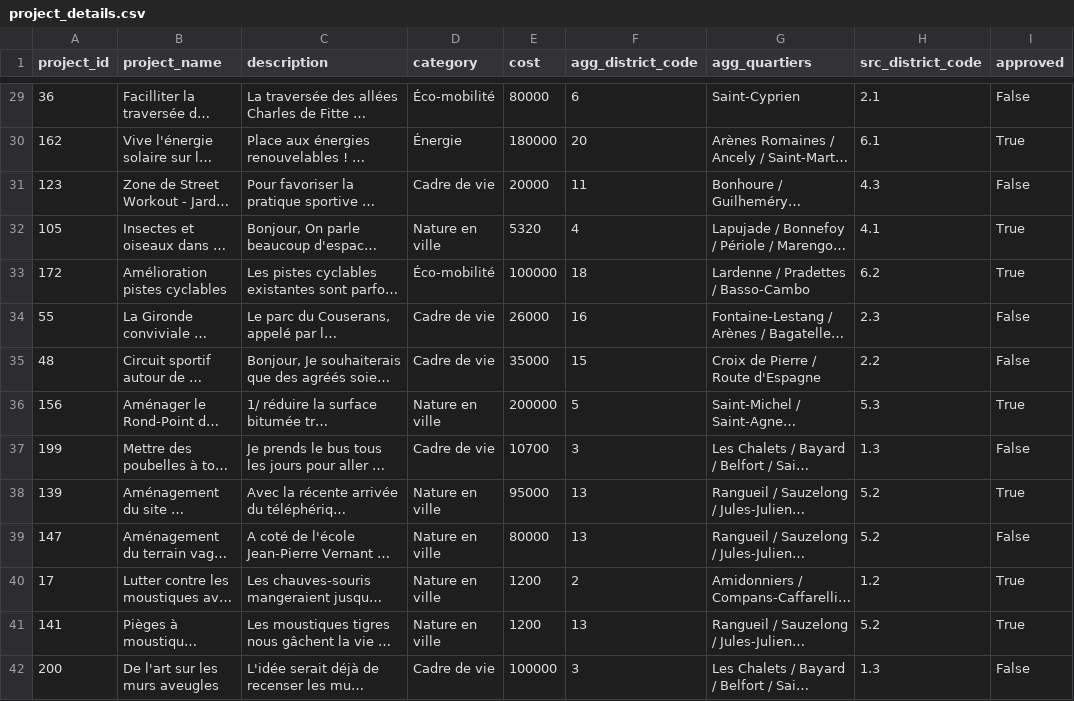
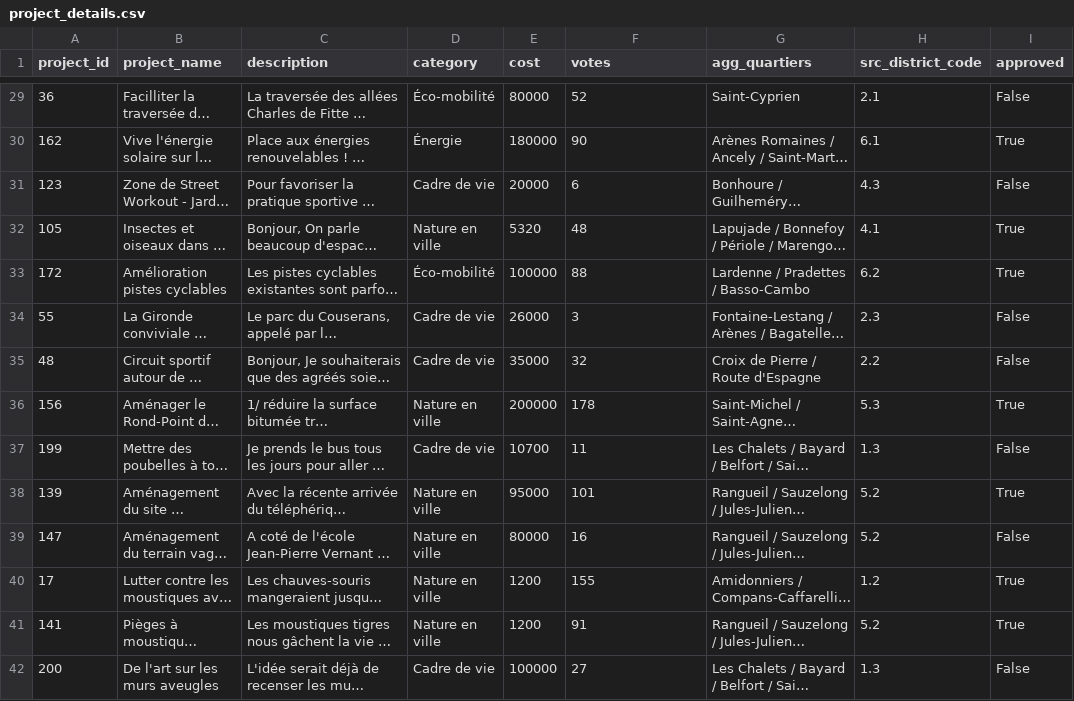
Before and after one commit to SamuelMalaga/M2IS-Internship-XAI, a CSV file: XAIPipeline/Modules/ProjectModule/project_details/project_details.csv, drawn as a sheet; only a part is shown, gaps mark what is left out; long unchanged cells end in …; the diff covers the shown part only; the diff names each change by its address in the sheet, - before the commit and + after, or states it on an @@ line.

```diff
--- a/XAIPipeline/Modules/ProjectModule/project_details/project_details.csv
+++ b/XAIPipeline/Modules/ProjectModule/project_details/project_details.csv
-F1: agg_district_code
+F1: votes
-F29 (votes): 6
+F29 (votes): 52
-F30 (votes): 20
+F30 (votes): 90
-F31 (votes): 11
+F31 (votes): 6
-F32 (votes): 4
+F32 (votes): 48
-F33 (votes): 18
+F33 (votes): 88
-F34 (votes): 16
+F34 (votes): 3
-F35 (votes): 15
+F35 (votes): 32
-F36 (votes): 5
+F36 (votes): 178
-F37 (votes): 3
+F37 (votes): 11
-F38 (votes): 13
+F38 (votes): 101
-F39 (votes): 13
+F39 (votes): 16
-F40 (votes): 2
+F40 (votes): 155
-F41 (votes): 13
+F41 (votes): 91
-F42 (votes): 3
+F42 (votes): 27
```
Also changed, not shown: 184 edited cells elsewhere in this file, 12 other files.
